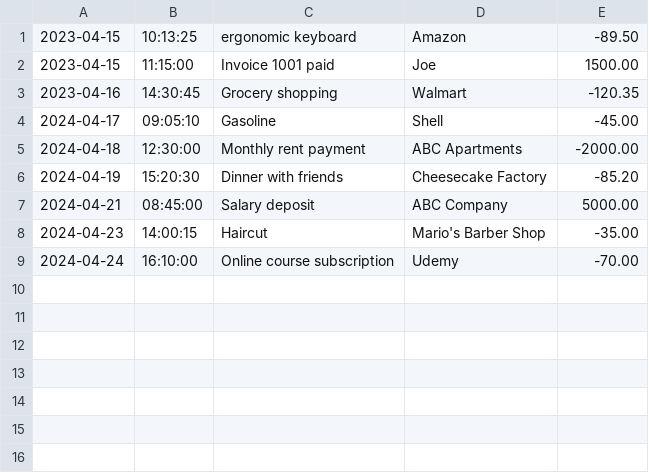
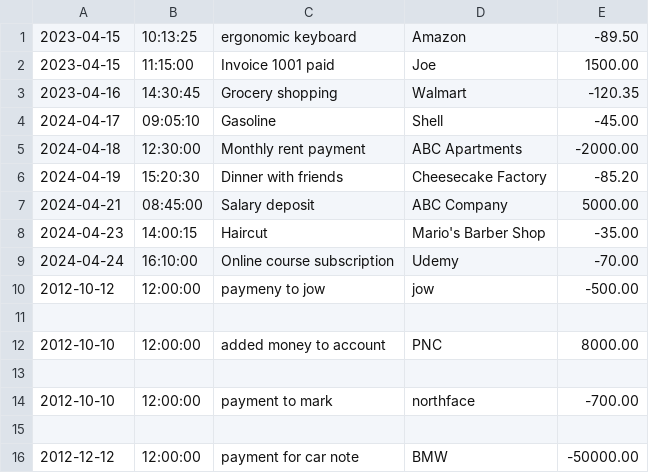
Before and after one commit to Devinswil/FinancialTracker, a CSV file: transactions.csv, drawn as a sheet; the diff names each change by its address in the sheet, - before the commit and + after, or states it on an @@ line.

```diff
--- a/transactions.csv
+++ b/transactions.csv
+row 10: 2012-10-12 | 12:00:00 | paymeny to jow | jow | -500.00
+row 11: (empty)
+row 12: 2012-10-10 | 12:00:00 | added money to account | PNC | 8000.00
+row 13: (empty)
+row 14: 2012-10-10 | 12:00:00 | payment to mark | northface | -700.00
+row 15: (empty)
+row 16: 2012-12-12 | 12:00:00 | payment for car note | BMW | -50000.00
```
Also changed, not shown: 2 other files.
